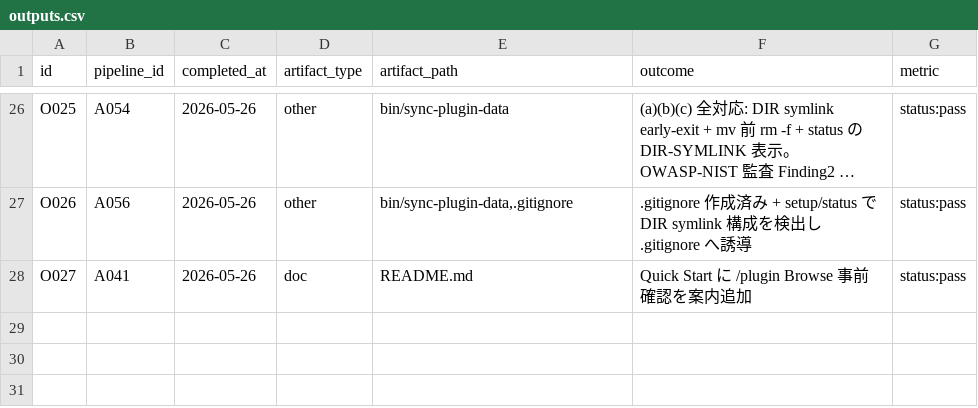
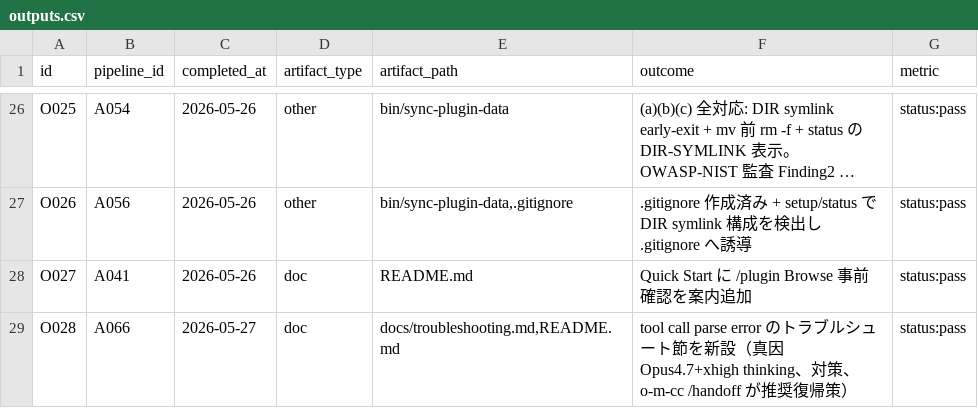
Before and after one commit to kok1eee/o-m-cc, a CSV file: .claude/outputs.csv, drawn as a sheet; only a part is shown, gaps mark what is left out; long unchanged cells end in ….

```diff
--- a/.claude/outputs.csv
+++ b/.claude/outputs.csv
@@ -28 +28,2 @@ O026,A056,2026-05-26,other,"bin/sync-plugin-data,.gitignore",.gitignore 作成
 O027,A041,2026-05-26,doc,README.md,Quick Start に /plugin Browse 事前確認を案内追加,status:pass
+O028,A066,2026-05-27,doc,"docs/troubleshooting.md,README.md",tool call parse error のトラブルシュート節を新設（真因 Opus4.7+xhigh thinking、対策、o-m-cc /handoff が推奨復帰策）,status:pass
```
Also changed, not shown: .claude/atoms.csv, 2 other files.
